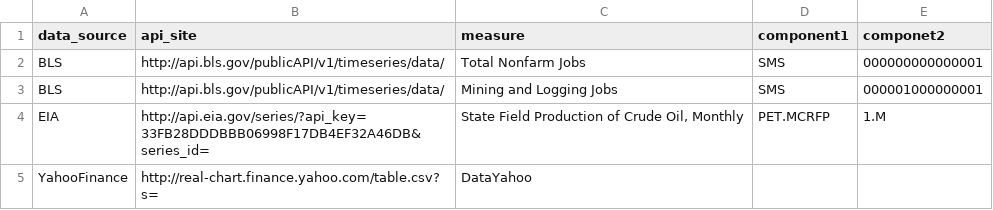
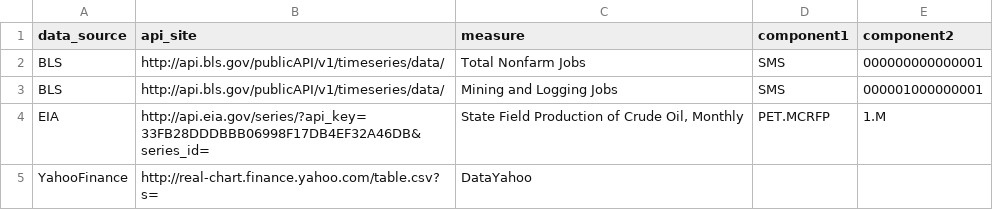
Before and after one commit to SMU-MSDS-F2015/DataViz-402, a CSV file: Team_Shuhart_Smith/Smith_Corpmerica_Project_7/data/API_measure_table.csv, drawn as a sheet.

Commit message:
fix misspell of 'component2' column name

```diff
--- a/Team_Shuhart_Smith/Smith_Corpmerica_Project_7/data/API_measure_table.csv
+++ b/Team_Shuhart_Smith/Smith_Corpmerica_Project_7/data/API_measure_table.csv
@@ -1,2 +1,2 @@
-data_source,api_site,measure,component1,componet2
+data_source,api_site,measure,component1,component2
 BLS,http://api.bls.gov/publicAPI/v1/timeseries/data/,Total Nonfarm Jobs,SMS,000000000000001
```
